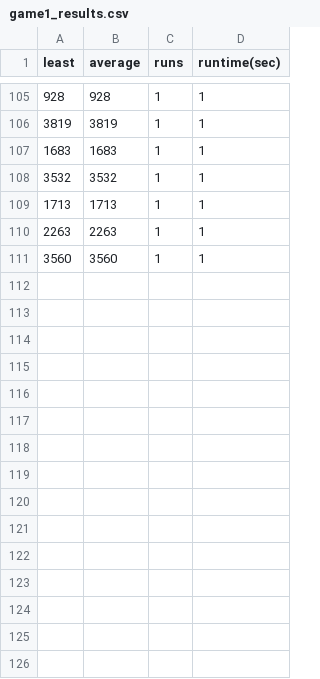
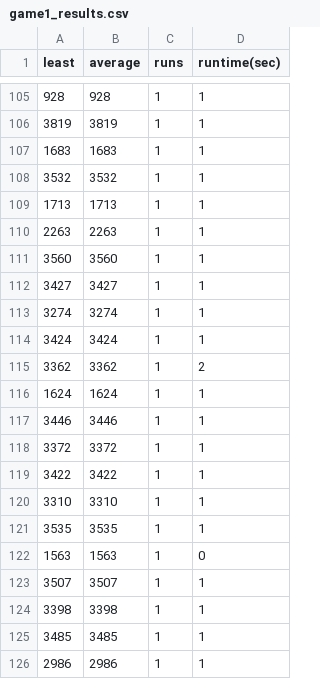
Before and after one commit to pepijnclarijs/rush-hour, a CSV file: data/game#1/game1_results.csv, drawn as a sheet; only a part is shown, gaps mark what is left out.

```diff
--- a/data/game#1/game1_results.csv
+++ b/data/game#1/game1_results.csv
@@ -111 +111,16 @@ least,average,runs,runtime(sec)
 3560,3560,1,1
+3427,3427,1,1
+3274,3274,1,1
+3424,3424,1,1
+3362,3362,1,2
+1624,1624,1,1
+3446,3446,1,1
+3372,3372,1,1
+3422,3422,1,1
+3310,3310,1,1
+3535,3535,1,1
+1563,1563,1,0
+3507,3507,1,1
+3398,3398,1,1
+3485,3485,1,1
+2986,2986,1,1
```
Also changed, not shown: 6 other files.
